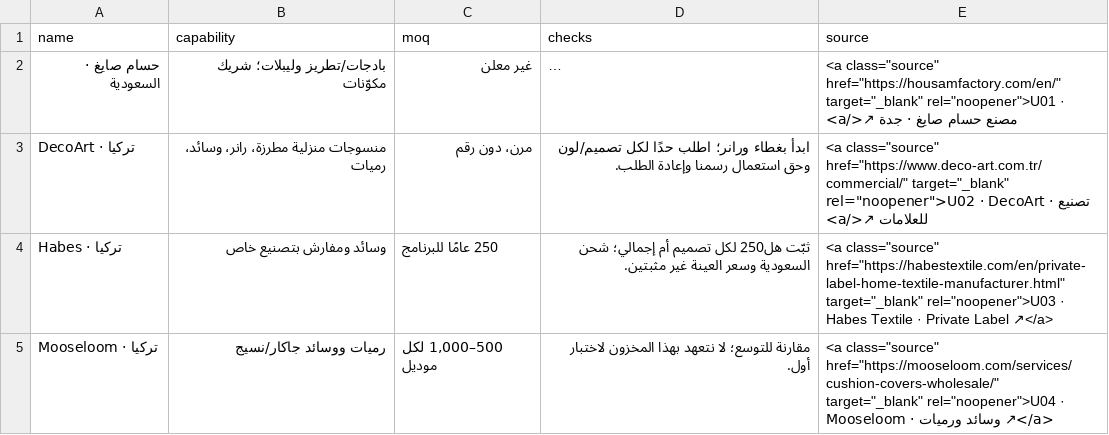
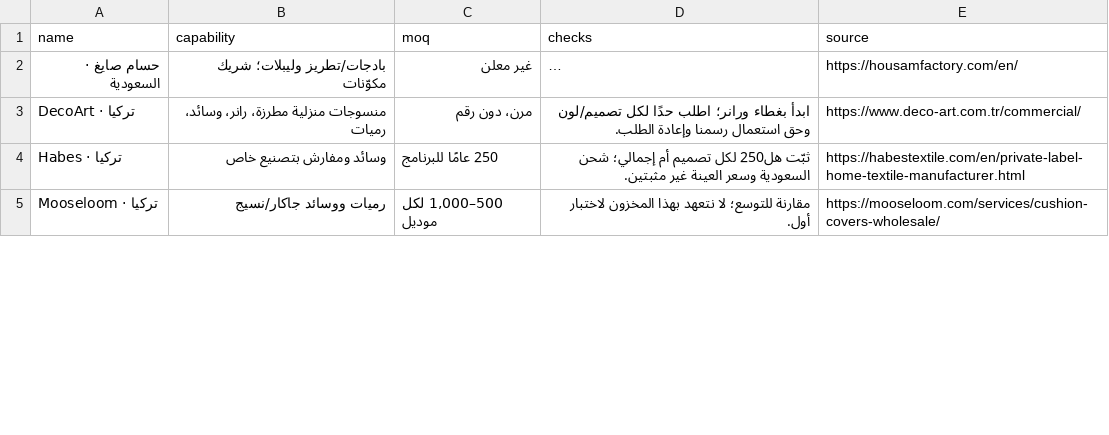
Before and after one commit to AhmadS-cell/alboshoot-market-report, a CSV file: future-textiles-2026-10-16/supplier-shortlist.csv, drawn as a sheet; only a part is shown; long unchanged cells end in …; the diff covers the shown part only; the diff names each change by its address in the sheet, - before the commit and + after, or states it on an @@ line.

```diff
--- a/future-textiles-2026-10-16/supplier-shortlist.csv
+++ b/future-textiles-2026-10-16/supplier-shortlist.csv
-E2 (source): <a class="source" href="https://housamfactory.com/en/" target="_blank" rel="noopener">U01 · مصنع حسام صايغ · جدة ↗</a>
+E2 (source): https://housamfactory.com/en/
-E3 (source): <a class="source" href="https://www.deco-art.com.tr/commercial/" target="_blank" rel="noopener">U02 · DecoArt · تصنيع للعلامات ↗</a>
+E3 (source): https://www.deco-art.com.tr/commercial/
-E4 (source): <a class="source" href="https://habestextile.com/en/private-label-home-textile-manufacturer.html" target="_blank" rel="noopener">U03 · Habes Textile · Private Label ↗</a>
+E4 (source): https://habestextile.com/en/private-label-home-textile-manufacturer.html
-E5 (source): <a class="source" href="https://mooseloom.com/services/cushion-covers-wholesale/" target="_blank" rel="noopener">U04 · Mooseloom · وسائد ورميات ↗</a>
+E5 (source): https://mooseloom.com/services/cushion-covers-wholesale/
```
Also changed, not shown: 5 added rows and 5 edited cells elsewhere in this file, 32 other files.
